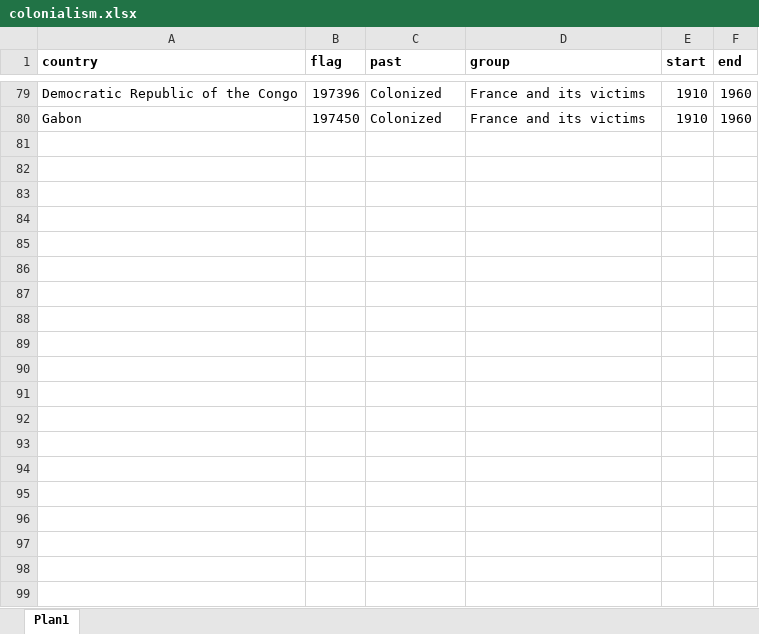
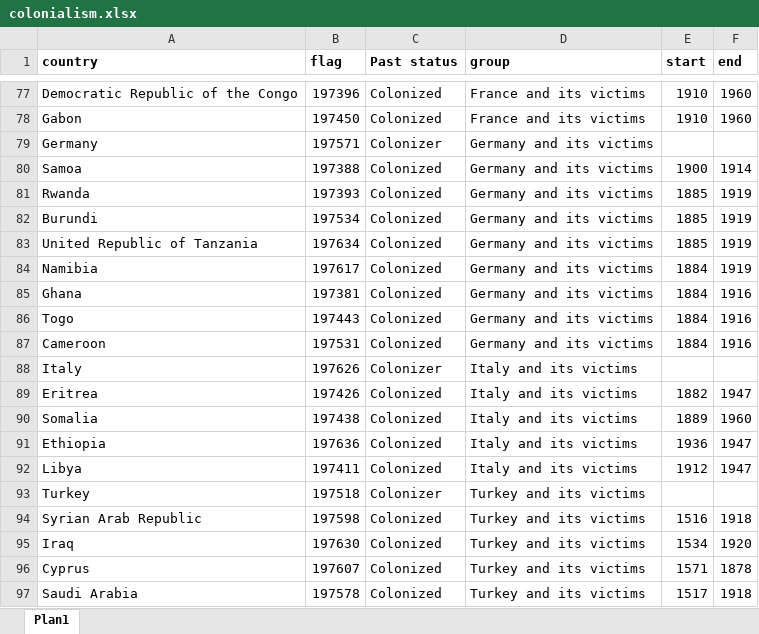
Before and after one commit to IcaroBernardes/tidytuesday, an Excel workbook: 2022/week07/colonialism.xlsx, sheet Plan1, drawn as a sheet; only a part is shown, gaps mark what is left out; values as stored, in another font and other column widths than the file's, no borders; table styles not drawn; the diff covers the shown part only; the diff names each change by its address in the sheet, - before the commit and + after, or states it on an @@ line.

Commit message:
many weeks...

```diff
--- a/2022/week07/colonialism.xlsx (sheet Plan1)
+++ b/2022/week07/colonialism.xlsx (sheet Plan1)
-C1: past
+C1: Past status
+row 79: Germany | 197571 | Colonizer | Germany and its victims
+row 80: Samoa | 197388 | Colonized | Germany and its victims | 1900 | 1914
+row 81: Rwanda | 197393 | Colonized | Germany and its victims | 1885 | 1919
+row 82: Burundi | 197534 | Colonized | Germany and its victims | 1885 | 1919
+row 83: United Republic of Tanzania | 197634 | Colonized | Germany and its victims | 1885 | 1919
+row 84: Namibia | 197617 | Colonized | Germany and its victims | 1884 | 1919
+row 85: Ghana | 197381 | Colonized | Germany and its victims | 1884 | 1916
+row 86: Togo | 197443 | Colonized | Germany and its victims | 1884 | 1916
+row 87: Cameroon | 197531 | Colonized | Germany and its victims | 1884 | 1916
+row 88: Italy | 197626 | Colonizer | Italy and its victims
+row 89: Eritrea | 197426 | Colonized | Italy and its victims | 1882 | 1947
+row 90: Somalia | 197438 | Colonized | Italy and its victims | 1889 | 1960
+row 91: Ethiopia | 197636 | Colonized | Italy and its victims | 1936 | 1947
+row 92: Libya | 197411 | Colonized | Italy and its victims | 1912 | 1947
+row 93: Turkey | 197518 | Colonizer | Turkey and its victims
+row 94: Syrian Arab Republic | 197598 | Colonized | Turkey and its victims | 1516 | 1918
+row 95: Iraq | 197630 | Colonized | Turkey and its victims | 1534 | 1920
+row 96: Cyprus | 197607 | Colonized | Turkey and its victims | 1571 | 1878
+row 97: Saudi Arabia | 197578 | Colonized | Turkey and its victims | 1517 | 1918
```
Also changed, not shown: 34 added rows, 2 removed rows and 8 edited cells elsewhere in this sheet, 7 other files.
